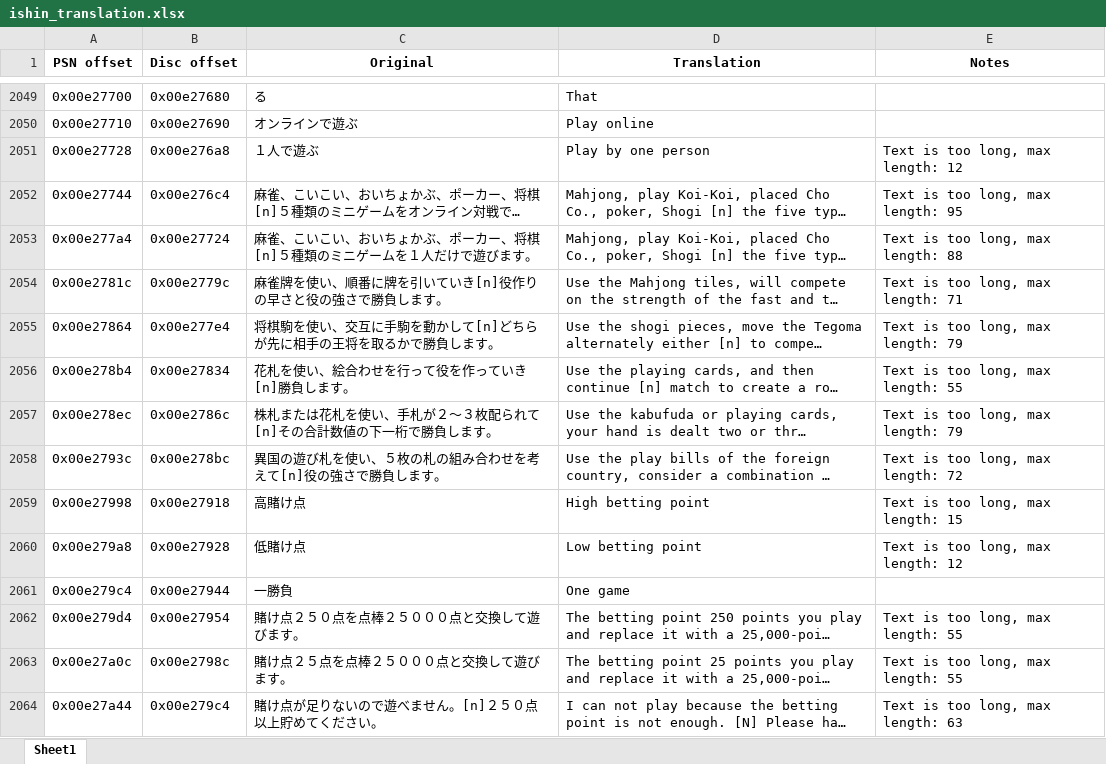
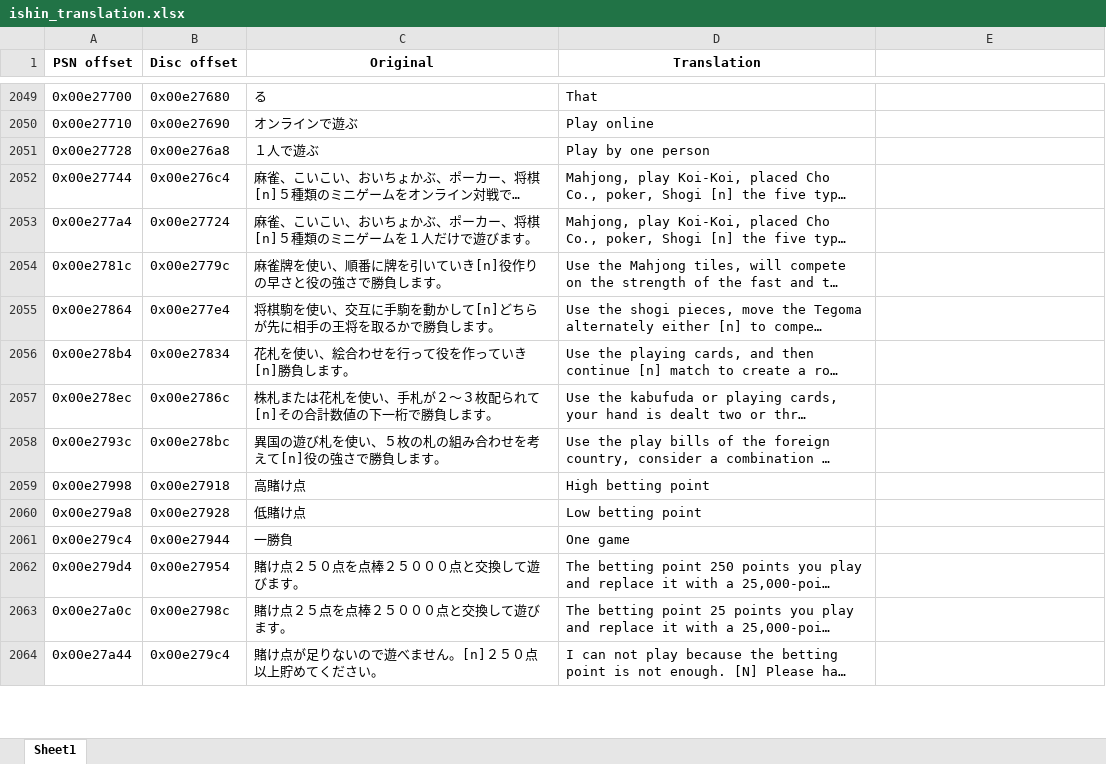
Before and after one commit to GarnetSunset/Ishin-Machine-Translation, an Excel workbook: ishin_translation.xlsx, sheet Sheet1, drawn as a sheet; only a part is shown, gaps mark what is left out; long unchanged cells end in …; values as stored, in another font and other column widths than the file's, no borders; the diff covers the shown part only; the diff names each change by its address in the sheet, - before the commit and + after, or states it on an @@ line.

Commit message:
Shortened some translations

```diff
--- a/ishin_translation.xlsx (sheet Sheet1)
+++ b/ishin_translation.xlsx (sheet Sheet1)
-E1: Notes
+E1: (empty)
-E2051: Text is too long, max length: 12
+E2051: (empty)
-E2052: Text is too long, max length: 95
+E2052: (empty)
-E2053: Text is too long, max length: 88
+E2053: (empty)
-E2054: Text is too long, max length: 71
+E2054: (empty)
-E2055: Text is too long, max length: 79
+E2055: (empty)
-E2056: Text is too long, max length: 55
+E2056: (empty)
-E2057: Text is too long, max length: 79
+E2057: (empty)
-E2058: Text is too long, max length: 72
+E2058: (empty)
-E2059: Text is too long, max length: 15
+E2059: (empty)
-E2060: Text is too long, max length: 12
+E2060: (empty)
-E2062:E2063: Text is too long, max length: 55
+E2062:E2063: (empty)
-E2064: Text is too long, max length: 63
+E2064: (empty)
```
Also changed, not shown: 949 edited cells elsewhere in this sheet.
